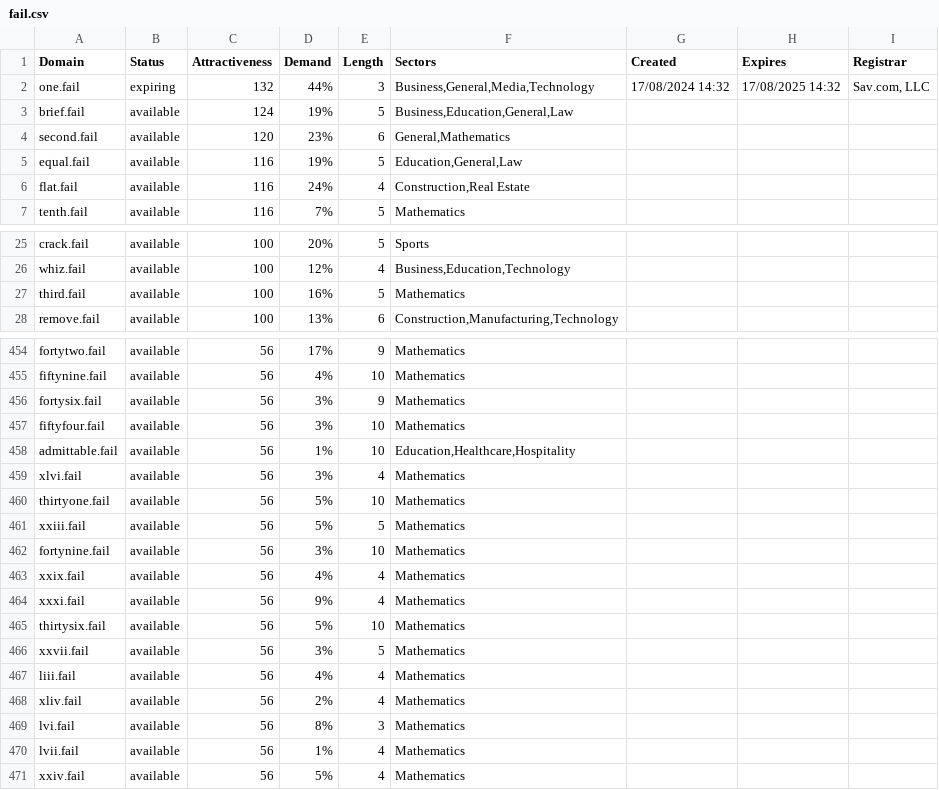
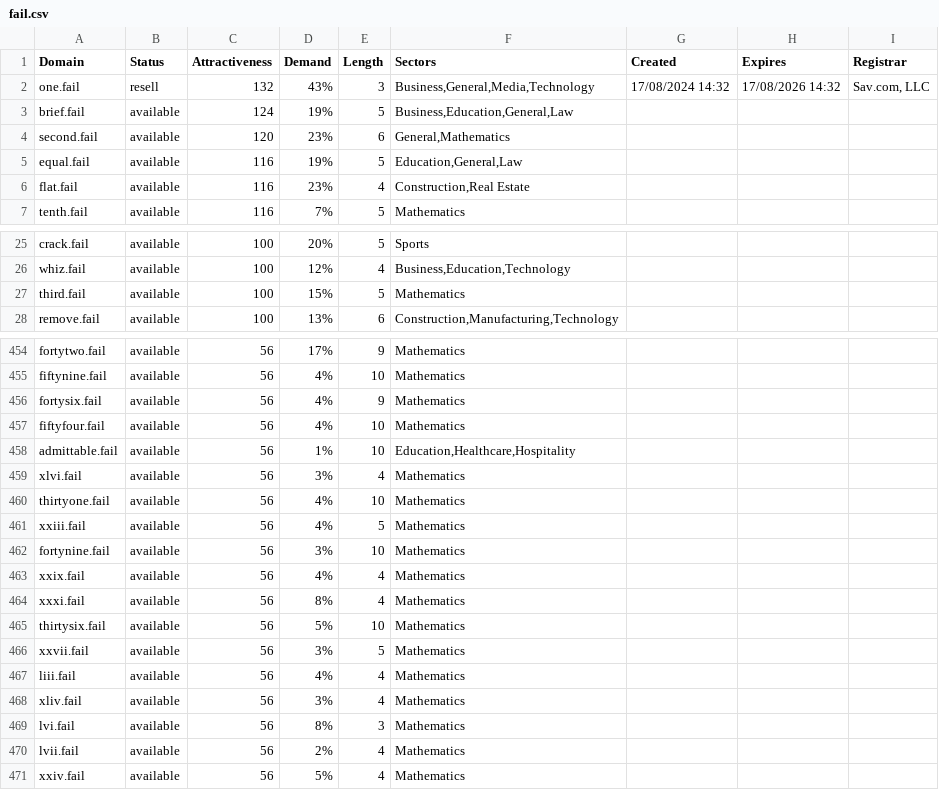
Before and after one commit to UniqueDomains/fail-oneword-domains, a CSV file: fail.csv, drawn as a sheet; only a part is shown, gaps mark what is left out; the diff covers the shown part only.

Commit message:
Domains update

```diff
--- a/fail.csv
+++ b/fail.csv
@@ -1,3 +1,3 @@
 Domain,Status,Attractiveness,Demand,Length,Sectors,Created,Expires,Registrar
-one.fail,expiring,132,44%,3,"Business,General,Media,Technology",17/08/2024 14:32,17/08/2025 14:32,"Sav.com, LLC"
+one.fail,resell,132,43%,3,"Business,General,Media,Technology",17/08/2024 14:32,17/08/2026 14:32,"Sav.com, LLC"
 brief.fail,available,124,19%,5,"Business,Education,General,Law",,,
@@ -5,3 +5,3 @@ second.fail,available,120,23%,6,"General,Mathematics",,,
 equal.fail,available,116,19%,5,"Education,General,Law",,,
-flat.fail,available,116,24%,4,"Construction,Real Estate",,,
+flat.fail,available,116,23%,4,"Construction,Real Estate",,,
 tenth.fail,available,116,7%,5,Mathematics,,,
@@ -26,3 +26,3 @@ crack.fail,available,100,20%,5,Sports,,,
 whiz.fail,available,100,12%,4,"Business,Education,Technology",,,
-third.fail,available,100,16%,5,Mathematics,,,
+third.fail,available,100,15%,5,Mathematics,,,
 remove.fail,available,100,13%,6,"Construction,Manufacturing,Technology",,,
@@ -455,11 +455,11 @@ fortytwo.fail,available,56,17%,9,Mathematics,,,
 fiftynine.fail,available,56,4%,10,Mathematics,,,
-fortysix.fail,available,56,3%,9,Mathematics,,,
-fiftyfour.fail,available,56,3%,10,Mathematics,,,
+fortysix.fail,available,56,4%,9,Mathematics,,,
+fiftyfour.fail,available,56,4%,10,Mathematics,,,
 admittable.fail,available,56,1%,10,"Education,Healthcare,Hospitality",,,
 xlvi.fail,available,56,3%,4,Mathematics,,,
-thirtyone.fail,available,56,5%,10,Mathematics,,,
-xxiii.fail,available,56,5%,5,Mathematics,,,
+thirtyone.fail,available,56,4%,10,Mathematics,,,
+xxiii.fail,available,56,4%,5,Mathematics,,,
 fortynine.fail,available,56,3%,10,Mathematics,,,
 xxix.fail,available,56,4%,4,Mathematics,,,
-xxxi.fail,available,56,9%,4,Mathematics,,,
+xxxi.fail,available,56,8%,4,Mathematics,,,
 thirtysix.fail,available,56,5%,10,Mathematics,,,
@@ -467,5 +467,5 @@ xxvii.fail,available,56,3%,5,Mathematics,,,
 liii.fail,available,56,4%,4,Mathematics,,,
-xliv.fail,available,56,2%,4,Mathematics,,,
+xliv.fail,available,56,3%,4,Mathematics,,,
 lvi.fail,available,56,8%,3,Mathematics,,,
-lvii.fail,available,56,1%,4,Mathematics,,,
+lvii.fail,available,56,2%,4,Mathematics,,,
 xxiv.fail,available,56,5%,4,Mathematics,,,
```
Also changed, not shown: 52 edited cells elsewhere in this file, 2 other files.
